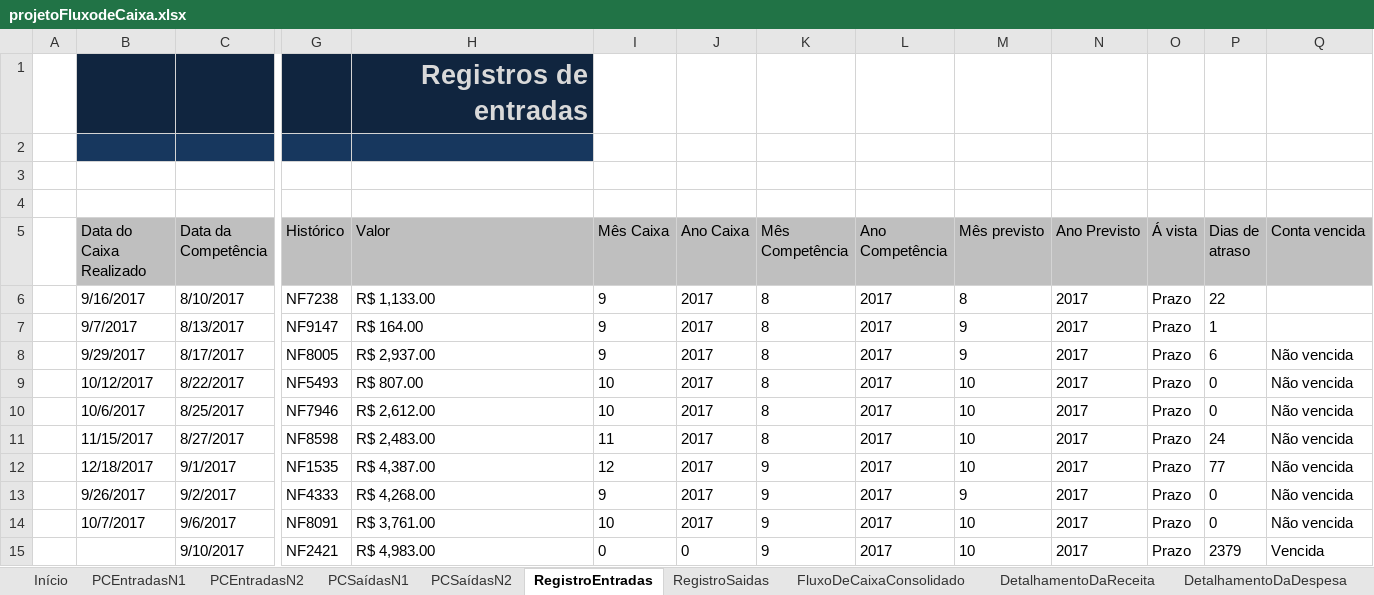
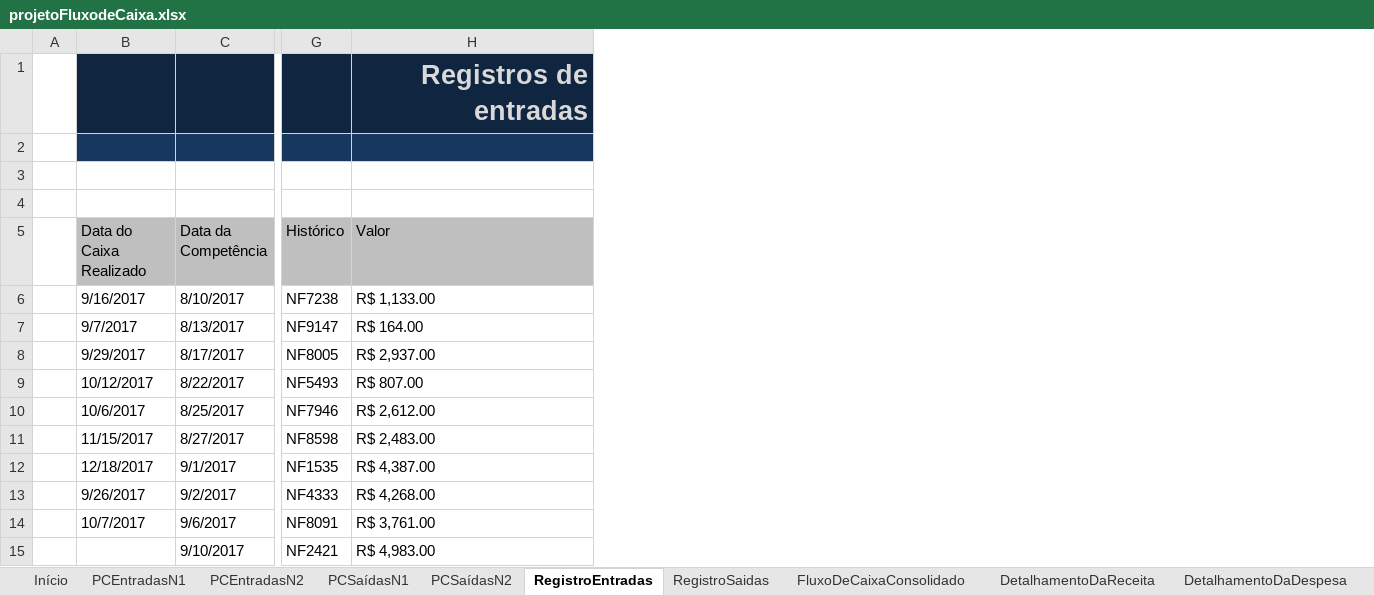
Before and after one commit to jailine-web/Curso-de-Excel-do-basico-ao-avancado, an Excel workbook: Projeto Final/projetoFluxodeCaixa.xlsx, sheet RegistroEntradas, drawn as a sheet; only a part is shown, gaps mark what is left out; values as stored, in another font and other column widths than the file's, no borders; charts and pictures and table styles not drawn; the diff names each change by its address in the sheet, - before the commit and + after, or states it on an @@ line.

```diff
--- a/Projeto Final/projetoFluxodeCaixa.xlsx (sheet RegistroEntradas)
+++ b/Projeto Final/projetoFluxodeCaixa.xlsx (sheet RegistroEntradas)
@@ column I (Mês Caixa) hidden, rows 6-15: 9 | 9 | 9 | 10 | 10 | 11 | 12 | 9 | 10 | 0 @@
@@ column J (Ano Caixa) hidden, rows 6-15: 2017 | 2017 | 2017 | 2017 | 2017 | 2017 | 2017 | 2017 | 2017 | 0 @@
@@ column K (Mês Competência) hidden, rows 6-15: 8 | 8 | 8 | 8 | 8 | 8 | 9 | 9 | 9 | 9 @@
@@ column L (Ano Competência) hidden, rows 6-15: all 2017 @@
@@ column M (Mês previsto) hidden, rows 6-15: 8 | 9 | 9 | 10 | 10 | 10 | 10 | 9 | 10 | 10 @@
@@ column N (Ano Previsto) hidden, rows 6-15: all 2017 @@
@@ column O (Á vista) hidden, rows 6-15: all Prazo @@
@@ column P (Dias de atraso) hidden, rows 6-15: 22 | 1 | 6 | 0 | 0 | 24 | 77 | 0 | 0 | 2379 @@
@@ column Q (Conta vencida) hidden, rows 8-15: Não vencida | Não vencida | Não vencida | Não vencida | Não vencida | Não vencida | Não vencida | Vencida @@
```
Also changed, not shown: sheet RegistroSaidas, sheet Dashboard financeiro anual, sheet ContasVencidasAReceber, other sheet tabs, hidden cells, charts or pictures.
